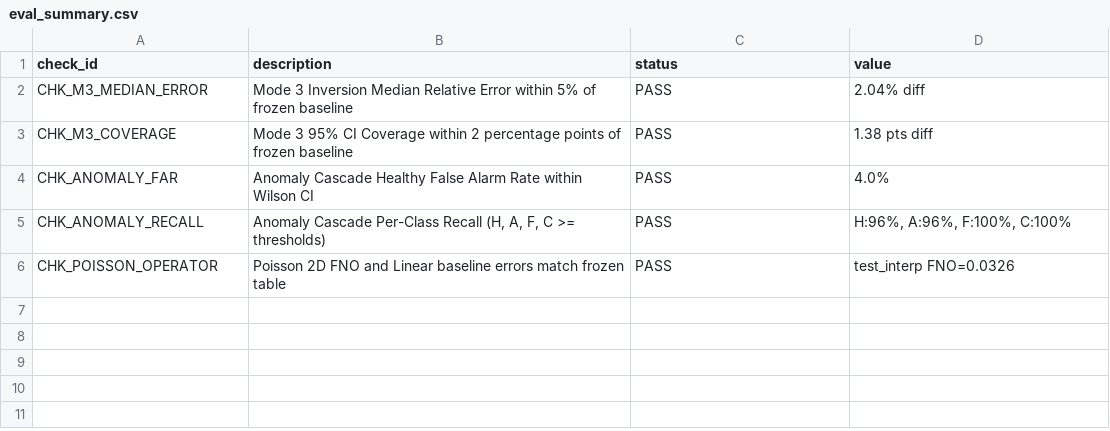
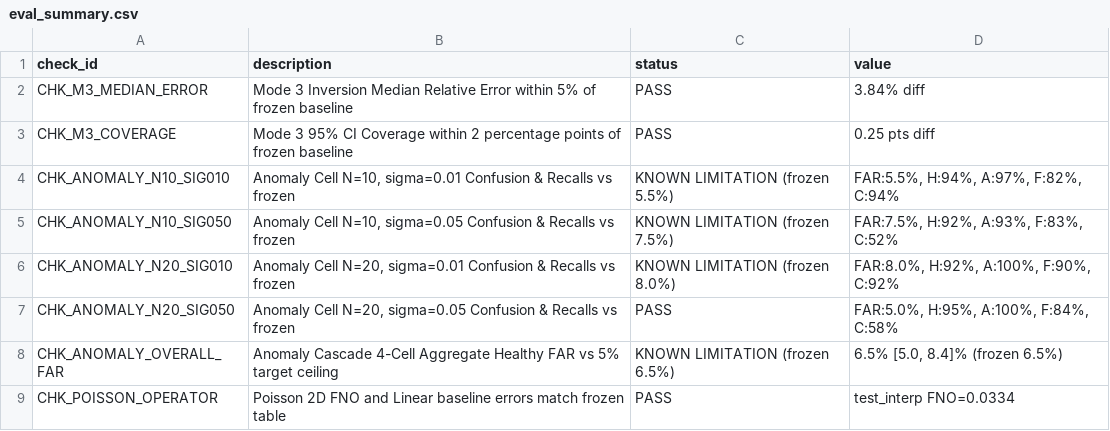
Before and after one commit to hamna0108/ThermaLense, a CSV file: data/results/eval_run/eval_summary.csv, drawn as a sheet.

Commit message:
fix(freeze): align honest field latencies, unify mode3plus timing label, enforce 4-cell anomaly evaluation

```diff
--- a/data/results/eval_run/eval_summary.csv
+++ b/data/results/eval_run/eval_summary.csv
@@ -1,6 +1,9 @@
 check_id,description,status,value
-CHK_M3_MEDIAN_ERROR,Mode 3 Inversion Median Relative Error within 5% of frozen baseline,PASS,2.04% diff
-CHK_M3_COVERAGE,Mode 3 95% CI Coverage within 2 percentage points of frozen baseline,PASS,1.38 pts diff
-CHK_ANOMALY_FAR,Anomaly Cascade Healthy False Alarm Rate within Wilson CI,PASS,4.0%
-CHK_ANOMALY_RECALL,"Anomaly Cascade Per-Class Recall (H, A, F, C >= thresholds)",PASS,"H:96%, A:96%, F:100%, C:100%"
-CHK_POISSON_OPERATOR,Poisson 2D FNO and Linear baseline errors match frozen table,PASS,test_interp FNO=0.0326
+CHK_M3_MEDIAN_ERROR,Mode 3 Inversion Median Relative Error within 5% of frozen baseline,PASS,3.84% diff
+CHK_M3_COVERAGE,Mode 3 95% CI Coverage within 2 percentage points of frozen baseline,PASS,0.25 pts diff
+CHK_ANOMALY_N10_SIG010,"Anomaly Cell N=10, sigma=0.01 Confusion & Recalls vs frozen",KNOWN LIMITATION (frozen 5.5%),"FAR:5.5%, H:94%, A:97%, F:82%, C:94%"
+CHK_ANOMALY_N10_SIG050,"Anomaly Cell N=10, sigma=0.05 Confusion & Recalls vs frozen",KNOWN LIMITATION (frozen 7.5%),"FAR:7.5%, H:92%, A:93%, F:83%, C:52%"
+CHK_ANOMALY_N20_SIG010,"Anomaly Cell N=20, sigma=0.01 Confusion & Recalls vs frozen",KNOWN LIMITATION (frozen 8.0%),"FAR:8.0%, H:92%, A:100%, F:90%, C:92%"
+CHK_ANOMALY_N20_SIG050,"Anomaly Cell N=20, sigma=0.05 Confusion & Recalls vs frozen",PASS,"FAR:5.0%, H:95%, A:100%, F:84%, C:58%"
+CHK_ANOMALY_OVERALL_FAR,Anomaly Cascade 4-Cell Aggregate Healthy FAR vs 5% target ceiling,KNOWN LIMITATION (frozen 6.5%),"6.5% [5.0, 8.4]% (frozen 6.5%)"
+CHK_POISSON_OPERATOR,Poisson 2D FNO and Linear baseline errors match frozen table,PASS,test_interp FNO=0.0334
```
Also changed, not shown: 5 other files.
